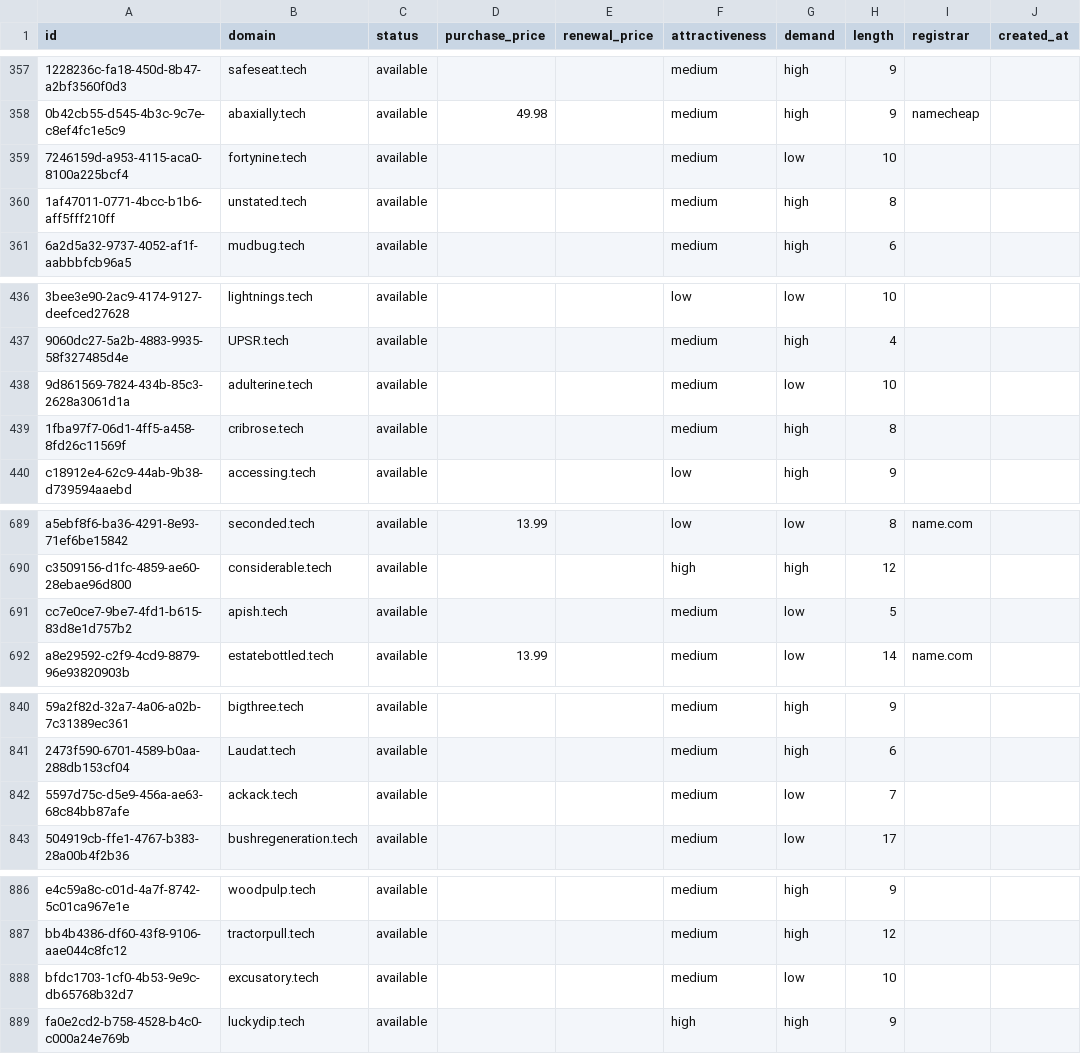
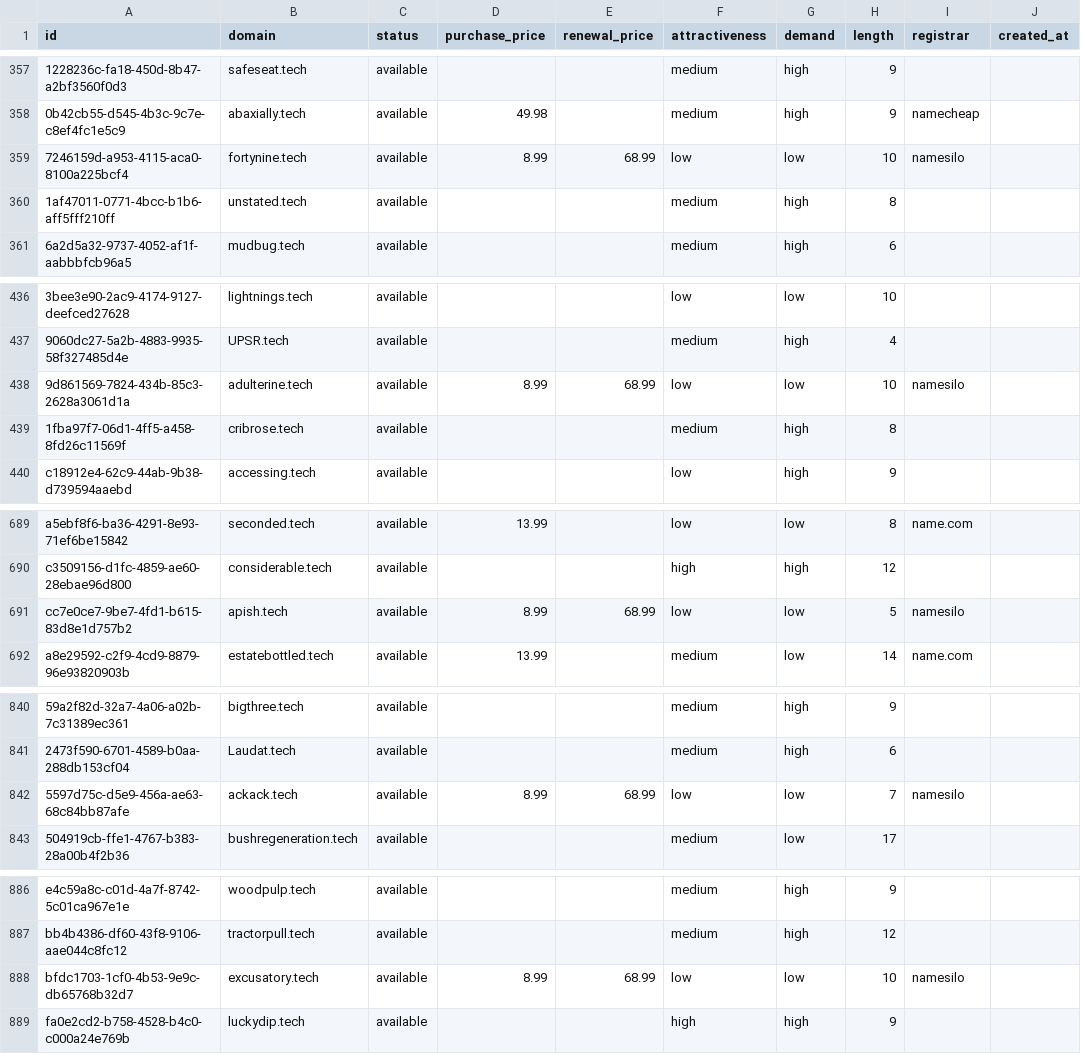
Before and after one commit to UniqueDomains/tech-oneword-domains, a CSV file: tech.csv, drawn as a sheet; only a part is shown, gaps mark what is left out; the diff covers the shown part only; the diff names each change by its address in the sheet, - before the commit and + after, or states it on an @@ line.

```diff
--- a/tech.csv
+++ b/tech.csv
-D359 (purchase_price): (empty)
+D359 (purchase_price): 8.99
-E359 (renewal_price): (empty)
+E359 (renewal_price): 68.99
-F359 (attractiveness): medium
+F359 (attractiveness): low
-I359 (registrar): (empty)
+I359 (registrar): namesilo
-D438 (purchase_price): (empty)
+D438 (purchase_price): 8.99
-E438 (renewal_price): (empty)
+E438 (renewal_price): 68.99
-F438 (attractiveness): medium
+F438 (attractiveness): low
-I438 (registrar): (empty)
+I438 (registrar): namesilo
-D691 (purchase_price): (empty)
+D691 (purchase_price): 8.99
-E691 (renewal_price): (empty)
+E691 (renewal_price): 68.99
-F691 (attractiveness): medium
+F691 (attractiveness): low
-I691 (registrar): (empty)
+I691 (registrar): namesilo
-D842 (purchase_price): (empty)
+D842 (purchase_price): 8.99
-E842 (renewal_price): (empty)
+E842 (renewal_price): 68.99
-F842 (attractiveness): medium
+F842 (attractiveness): low
-I842 (registrar): (empty)
+I842 (registrar): namesilo
-D888 (purchase_price): (empty)
+D888 (purchase_price): 8.99
-E888 (renewal_price): (empty)
+E888 (renewal_price): 68.99
-F888 (attractiveness): medium
+F888 (attractiveness): low
-I888 (registrar): (empty)
+I888 (registrar): namesilo
```
Also changed, not shown: 56 edited cells elsewhere in this file, 4 other files.
